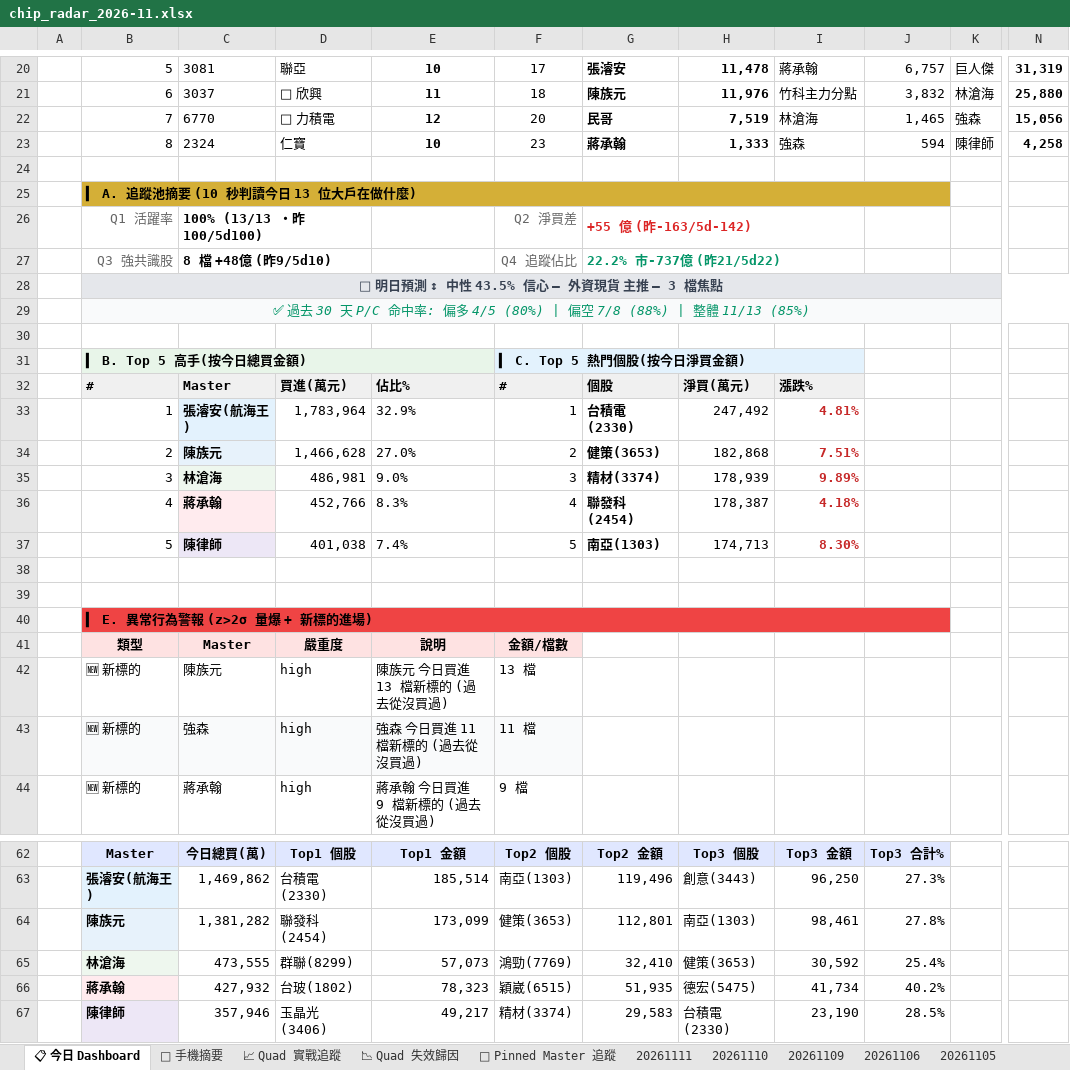
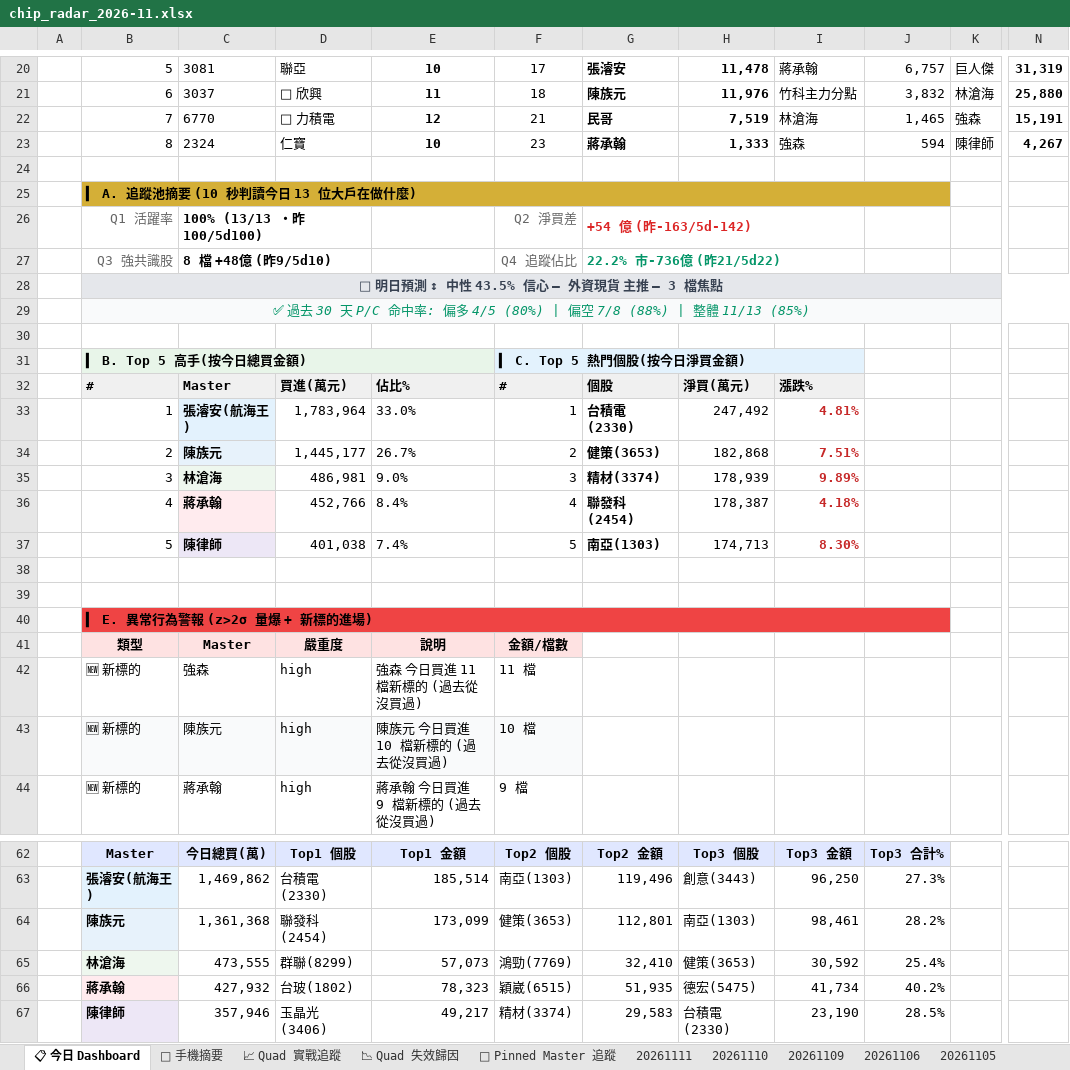
Before and after one commit to EdwardYY1224/CHIP_RADAR_TW, an Excel workbook: data/reports/chip_radar_2026-11.xlsx, sheet 📋 今日 Dashboard, drawn as a sheet; only a part is shown, gaps mark what is left out; values as stored, in another font and other column widths than the file's, no borders; conditional formats and table styles not drawn; removed rows and columns are numbered as before the commit, all else as after; rows hold the shown columns only; the diff names each change by its address in the sheet, - before the commit and + after, or states it on an @@ line.

```diff
--- a/data/reports/chip_radar_2026-11.xlsx (sheet 📋 今日 Dashboard)
+++ b/data/reports/chip_radar_2026-11.xlsx (sheet 📋 今日 Dashboard)
-F22: 20
+F22: 21
-N22: 15,056
+N22: 15,191
-N23: 4,258
+N23: 4,267
-G26: +55 億 (昨-163/5d-142)
+G26: +54 億 (昨-163/5d-142)
-G27: 22.2% 市-737億 (昨21/5d22)
+G27: 22.2% 市-736億 (昨21/5d22)
-E33: 32.9%
+E33: 33.0%
-D34: 1,466,628
+D34: 1,445,177
-E34: 27.0%
+E34: 26.7%
-E36: 8.3%
+E36: 8.4%
-row 42:  | 🆕 新標的 | 陳族元 | high | 陳族元 今日買進 13 檔新標的 (過去從沒買過) | 13 檔
-B42:F42 fill: #F9FAFB
+B42:F42 fill: none
+row 43:  | 🆕 新標的 | 陳族元 | high | 陳族元 今日買進 10 檔新標的 (過去從沒買過) | 10 檔
-C64: 1,381,282
+C64: 1,361,368
-J64: 27.8%
+J64: 28.2%
```
Also changed, not shown: sheet 20261111, sheet 📱 手機摘要, data/reports/latest.xlsx, 19 other files.
